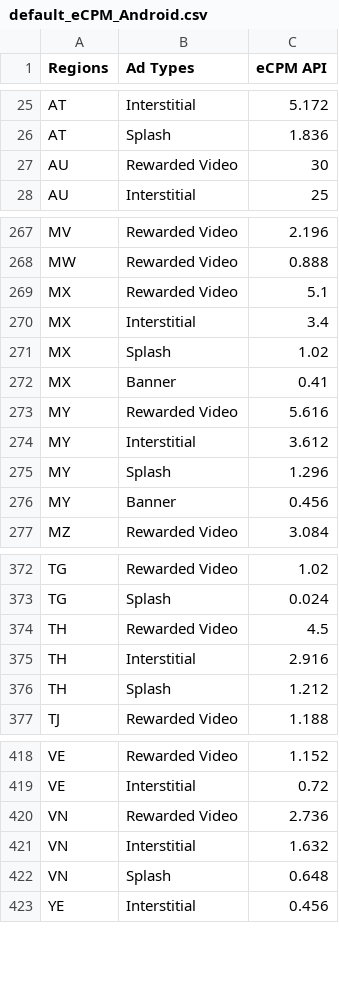
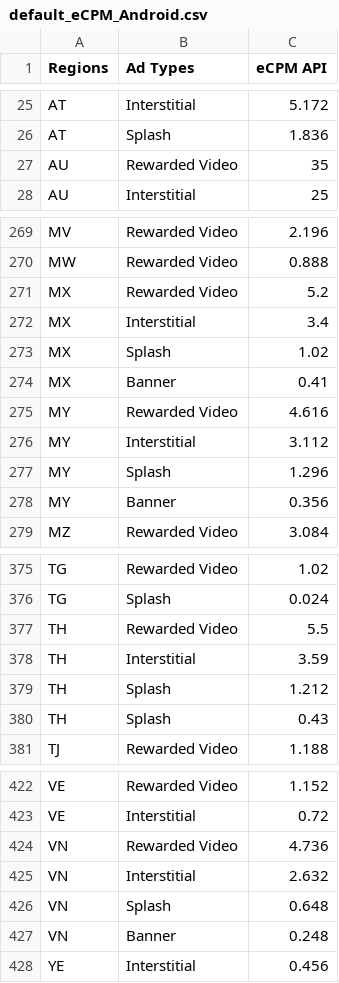
Before and after one commit to whitedotfun/whitedotfun.github.io, a CSV file: client_res/fg2/default_eCPM_Android.csv, drawn as a sheet; only a part is shown, gaps mark what is left out; the diff covers the shown part only.

```diff
--- a/client_res/fg2/default_eCPM_Android.csv
+++ b/client_res/fg2/default_eCPM_Android.csv
@@ -26,3 +26,3 @@ AT,Interstitial,5.172
 AT,Splash,1.836
-AU,Rewarded Video,30
+AU,Rewarded Video,35
 AU,Interstitial,25
@@ -268,3 +270,3 @@ MV,Rewarded Video,2.196
 MW,Rewarded Video,0.888
-MX,Rewarded Video,5.1
+MX,Rewarded Video,5.2
 MX,Interstitial,3.4
@@ -272,6 +274,6 @@ MX,Splash,1.02
 MX,Banner,0.41
-MY,Rewarded Video,5.616
-MY,Interstitial,3.612
+MY,Rewarded Video,4.616
+MY,Interstitial,3.112
 MY,Splash,1.296
-MY,Banner,0.456
+MY,Banner,0.356
 MZ,Rewarded Video,3.084
@@ -373,5 +376,6 @@ TG,Rewarded Video,1.02
 TG,Splash,0.024
-TH,Rewarded Video,4.5
-TH,Interstitial,2.916
+TH,Rewarded Video,5.5
+TH,Interstitial,3.59
 TH,Splash,1.212
+TH,Splash,0.43
 TJ,Rewarded Video,1.188
@@ -419,5 +423,6 @@ VE,Rewarded Video,1.152
 VE,Interstitial,0.72
-VN,Rewarded Video,2.736
-VN,Interstitial,1.632
+VN,Rewarded Video,4.736
+VN,Interstitial,2.632
 VN,Splash,0.648
+VN,Banner,0.248
 YE,Interstitial,0.456
```
Also changed, not shown: 3 added rows and 25 edited cells elsewhere in this file.
